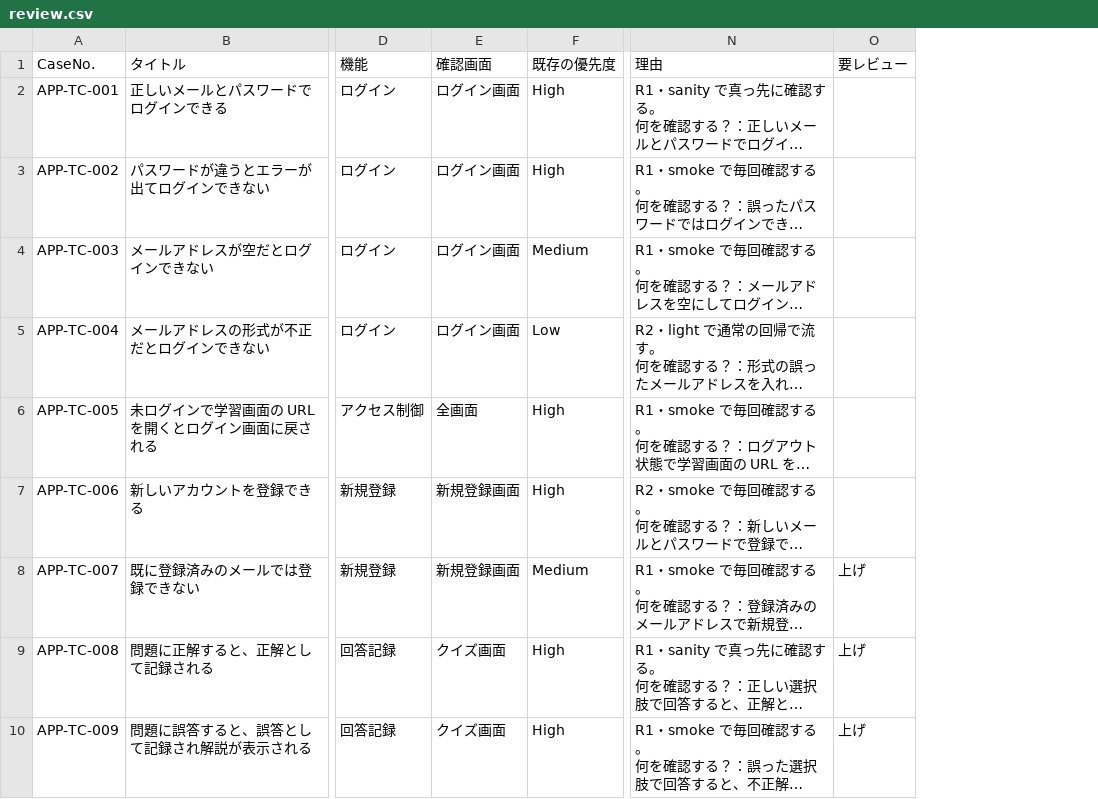
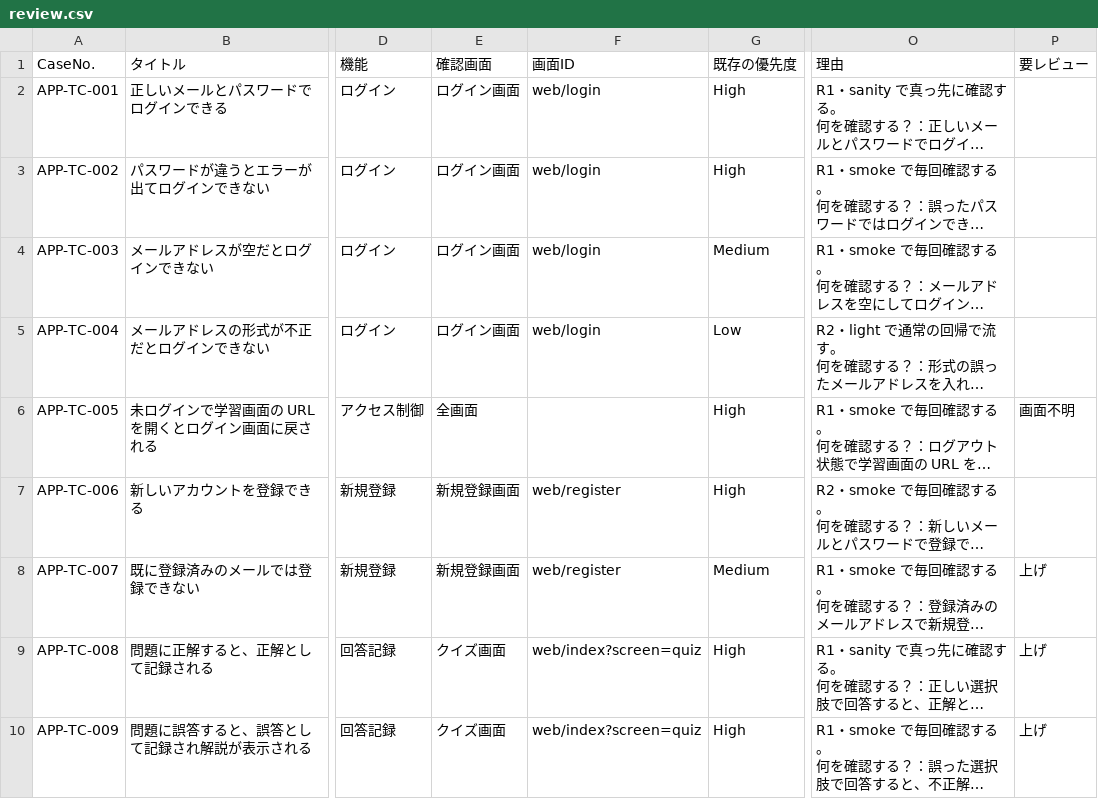
Before and after one commit to yurihypnosis/qa-tools, a CSV file: examples/sample-app/sample-output/test-priority/review.csv, drawn as a sheet; only a part is shown, gaps mark what is left out; long unchanged cells end in …; addresses are those after the commit; the diff names each change by its address in the sheet, - before the commit and + after, or states it on an @@ line.

```diff
--- a/examples/sample-app/sample-output/test-priority/review.csv
+++ b/examples/sample-app/sample-output/test-priority/review.csv
+column F (画面ID), rows 2-10: web/login | web/login | web/login | web/login |  | web/register | web/register | web/index?screen=quiz | web/index?screen=quiz
-P6 (要レビュー): (empty)
+P6 (要レビュー): 画面不明
```
Also changed, not shown: examples/dummy-product/sample-output/test-priority/review.csv, 15 other files.
